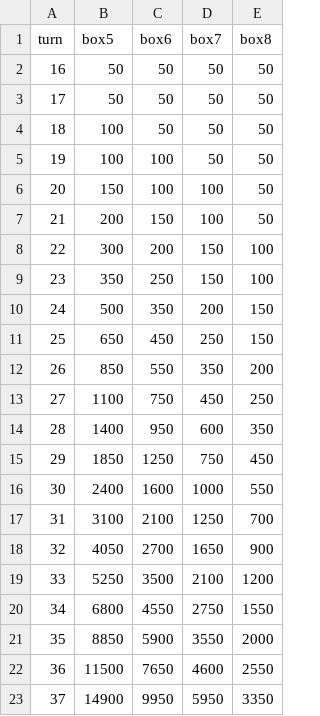
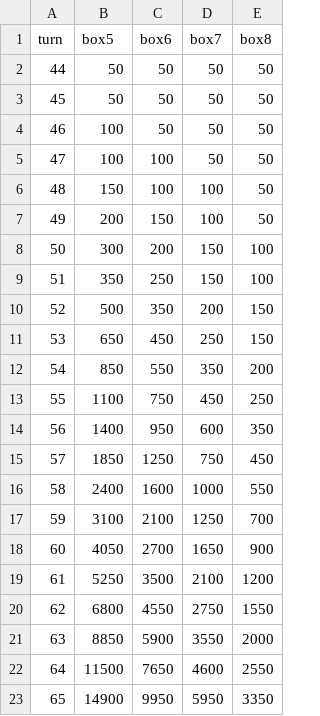
Before and after one commit to phuquy007/nimo_lottery, a CSV file: row 2 bet.csv, drawn as a sheet.

```diff
--- a/row 2 bet.csv
+++ b/row 2 bet.csv
@@ -1,23 +1,23 @@
 turn,box5,box6,box7,box8
-16,50,50,50,50
-17,50,50,50,50
-18,100,50,50,50
-19,100,100,50,50
-20,150,100,100,50
-21,200,150,100,50
-22,300,200,150,100
-23,350,250,150,100
-24,500,350,200,150
-25,650,450,250,150
-26,850,550,350,200
-27,1100,750,450,250
-28,1400,950,600,350
-29,1850,1250,750,450
-30,2400,1600,1000,550
-31,3100,2100,1250,700
-32,4050,2700,1650,900
-33,5250,3500,2100,1200
-34,6800,4550,2750,1550
-35,8850,5900,3550,2000
-36,11500,7650,4600,2550
-37,14900,9950,5950,3350
+44,50,50,50,50
+45,50,50,50,50
+46,100,50,50,50
+47,100,100,50,50
+48,150,100,100,50
+49,200,150,100,50
+50,300,200,150,100
+51,350,250,150,100
+52,500,350,200,150
+53,650,450,250,150
+54,850,550,350,200
+55,1100,750,450,250
+56,1400,950,600,350
+57,1850,1250,750,450
+58,2400,1600,1000,550
+59,3100,2100,1250,700
+60,4050,2700,1650,900
+61,5250,3500,2100,1200
+62,6800,4550,2750,1550
+63,8850,5900,3550,2000
+64,11500,7650,4600,2550
+65,14900,9950,5950,3350
```
Also changed, not shown: 5 other files.
